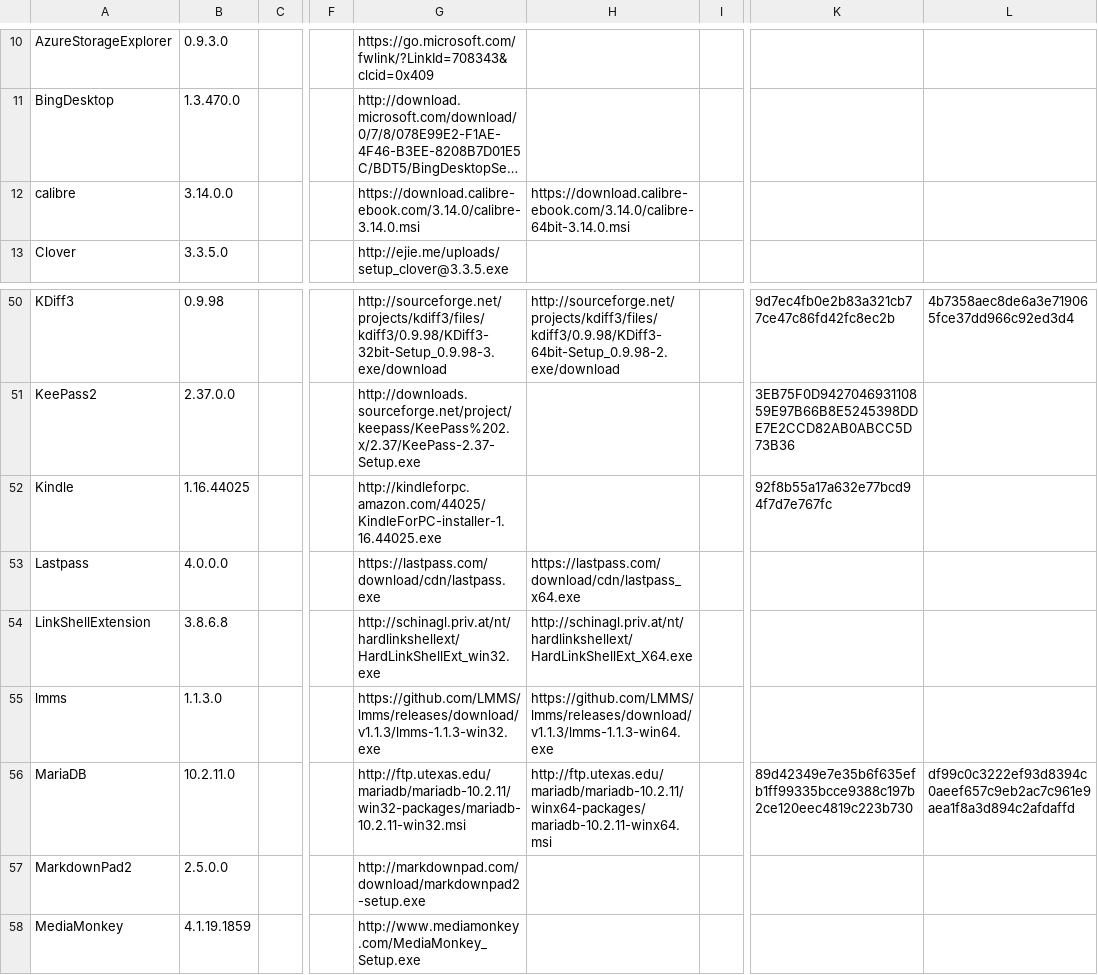
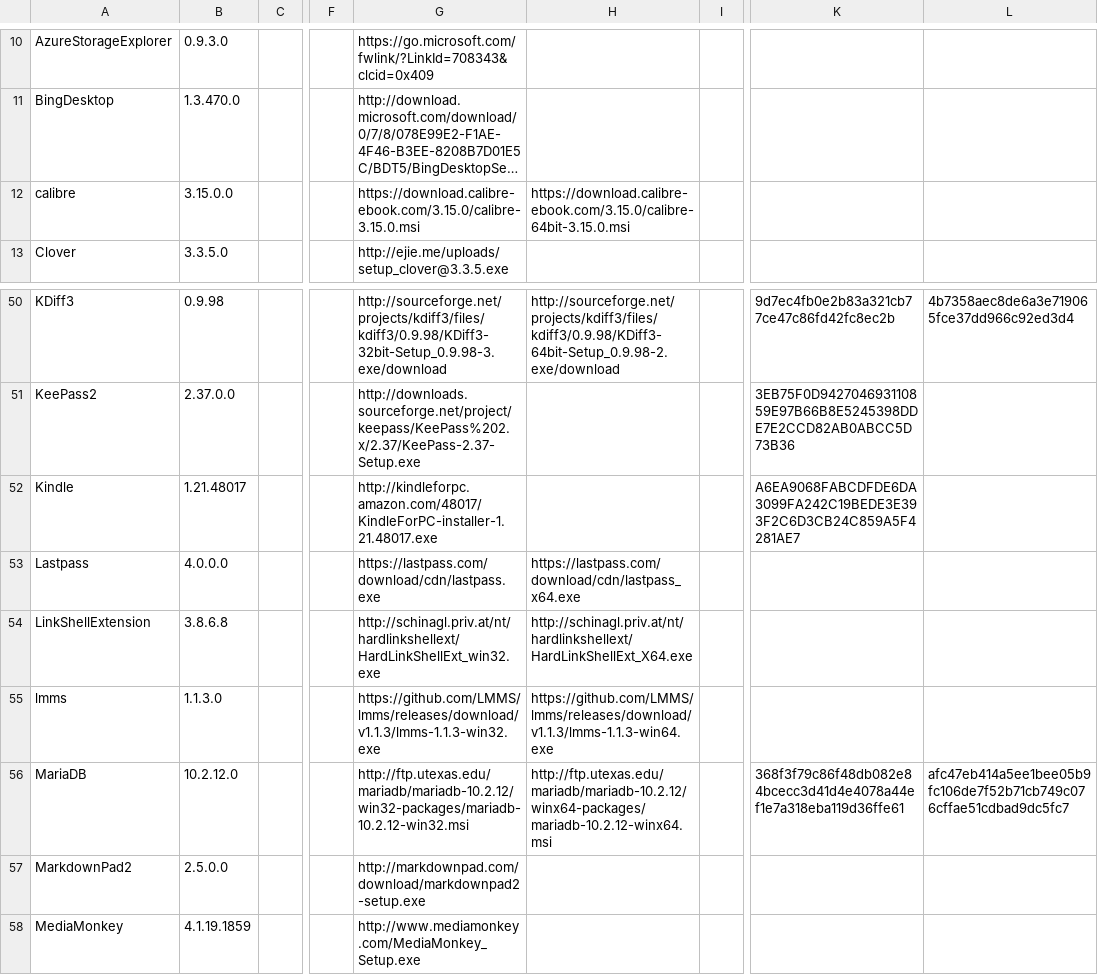
Before and after one commit to ackphht/ackphht.github.io, a CSV file: AckAptInstallDatabase.csv, drawn as a sheet; only a part is shown, gaps mark what is left out; long unchanged cells end in …; the diff names each change by its address in the sheet, - before the commit and + after, or states it on an @@ line.

Commit message:
AckApt: calibre 3.15.0, Kindle 1.21.48017, MariaDB 10.2.12

```diff
--- a/AckAptInstallDatabase.csv
+++ b/AckAptInstallDatabase.csv
-B12: 3.14.0.0
+B12: 3.15.0.0
-G12: https://download.calibre-ebook.com/3.14.0/calibre-3.14.0.msi
+G12: https://download.calibre-ebook.com/3.15.0/calibre-3.15.0.msi
-H12: https://download.calibre-ebook.com/3.14.0/calibre-64bit-3.14.0.msi
+H12: https://download.calibre-ebook.com/3.15.0/calibre-64bit-3.15.0.msi
-B52: 1.16.44025
+B52: 1.21.48017
-G52: http://kindleforpc.amazon.com/44025/KindleForPC-installer-1.16.44025.exe
+G52: http://kindleforpc.amazon.com/48017/KindleForPC-installer-1.21.48017.exe
-K52: 92f8b55a17a632e77bcd94f7d7e767fc
+K52: A6EA9068FABCDFDE6DA3099FA242C19BEDE3E393F2C6D3CB24C859A5F4281AE7
-B56: 10.2.11.0
+B56: 10.2.12.0
-G56: http://ftp.utexas.edu/mariadb/mariadb-10.2.11/win32-packages/mariadb-10.2.11-win32.msi
+G56: http://ftp.utexas.edu/mariadb/mariadb-10.2.12/win32-packages/mariadb-10.2.12-win32.msi
-H56: http://ftp.utexas.edu/mariadb/mariadb-10.2.11/winx64-packages/mariadb-10.2.11-winx64.msi
+H56: http://ftp.utexas.edu/mariadb/mariadb-10.2.12/winx64-packages/mariadb-10.2.12-winx64.msi
-K56: 89d42349e7e35b6f635efb1ff99335bcce9388c197b2ce120eec4819c223b730
+K56: 368f3f79c86f48db082e84bcecc3d41d4e4078a44ef1e7a318eba119d36ffe61
-L56: df99c0c3222ef93d8394c0aeef657c9eb2ac7c961e9aea1f8a3d894c2afdaffd
+L56: afc47eb414a5ee1bee05b9fc106de7f52b71cb749c076cffae51cdbad9dc5fc7
```
